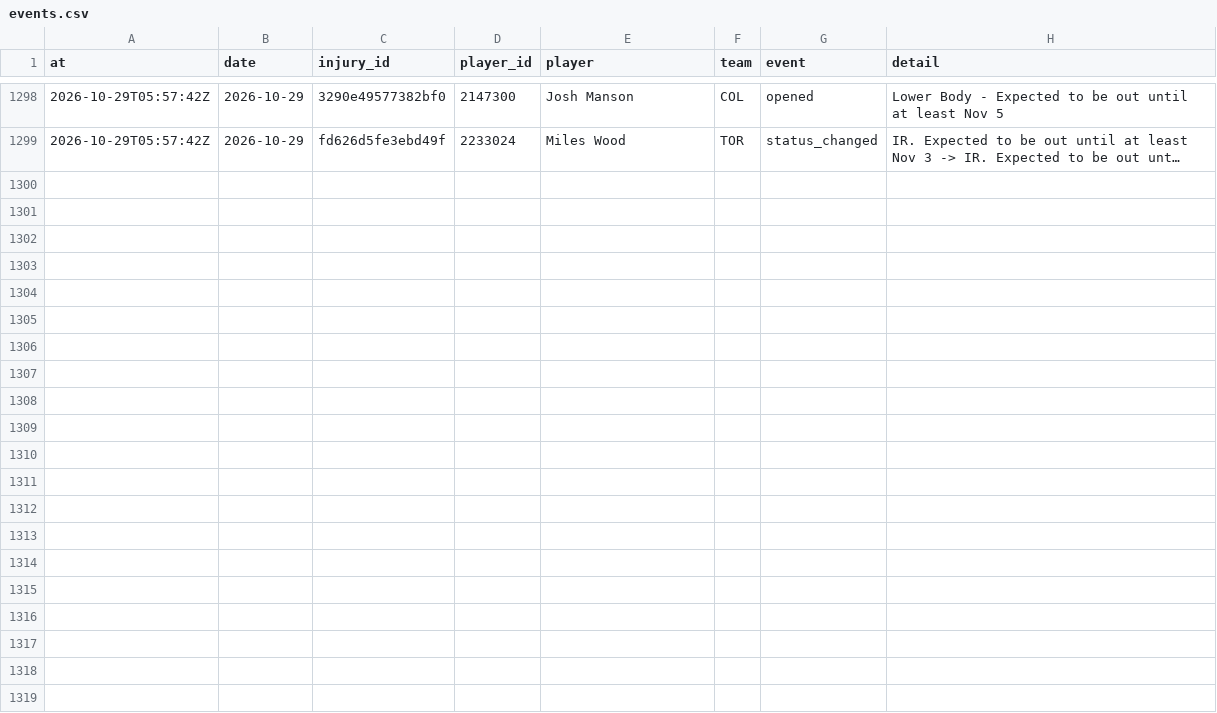
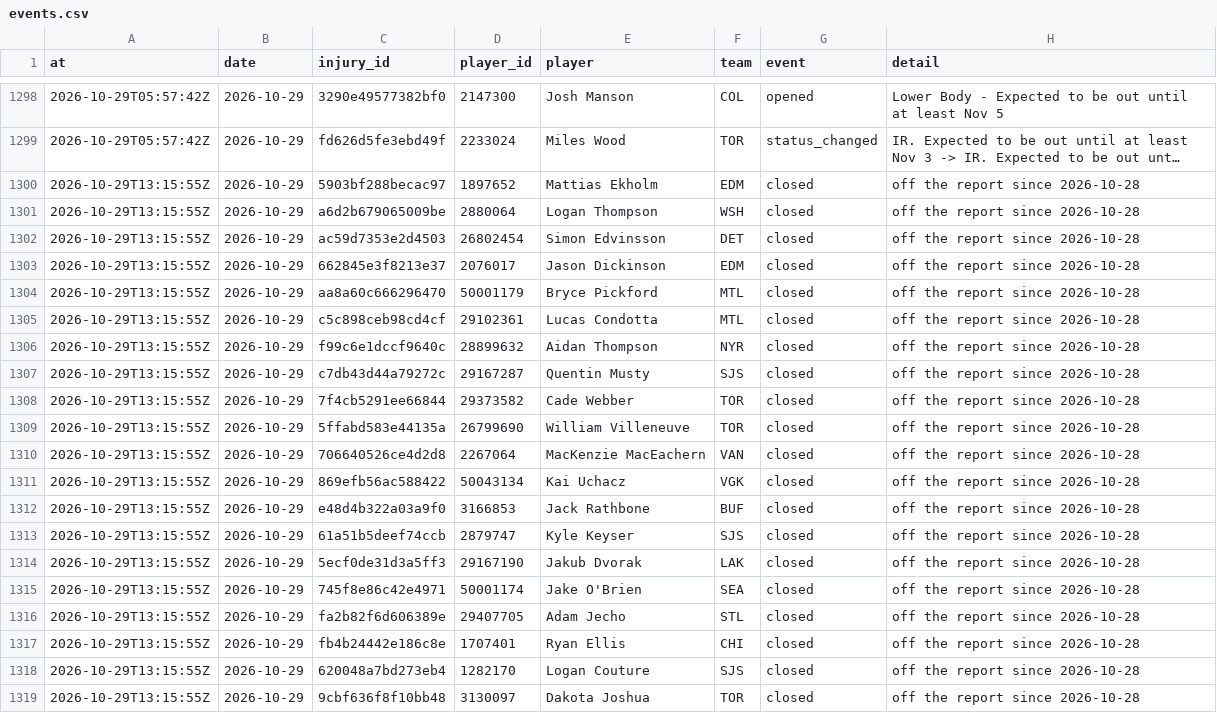
Before and after one commit to ajpayzant/NHL-Injury-Tool, a CSV file: data/events.csv, drawn as a sheet; only a part is shown, gaps mark what is left out; long unchanged cells end in …; the diff names each change by its address in the sheet, - before the commit and + after, or states it on an @@ line.

```diff
--- a/data/events.csv
+++ b/data/events.csv
+row 1300: 2026-10-29T13:15:55Z | 2026-10-29 | 5903bf288becac97 | 1897652 | Mattias Ekholm | EDM | closed | off the report since 2026-10-28
+row 1301: 2026-10-29T13:15:55Z | 2026-10-29 | a6d2b679065009be | 2880064 | Logan Thompson | WSH | closed | off the report since 2026-10-28
+row 1302: 2026-10-29T13:15:55Z | 2026-10-29 | ac59d7353e2d4503 | 26802454 | Simon Edvinsson | DET | closed | off the report since 2026-10-28
+row 1303: 2026-10-29T13:15:55Z | 2026-10-29 | 662845e3f8213e37 | 2076017 | Jason Dickinson | EDM | closed | off the report since 2026-10-28
+row 1304: 2026-10-29T13:15:55Z | 2026-10-29 | aa8a60c666296470 | 50001179 | Bryce Pickford | MTL | closed | off the report since 2026-10-28
+row 1305: 2026-10-29T13:15:55Z | 2026-10-29 | c5c898ceb98cd4cf | 29102361 | Lucas Condotta | MTL | closed | off the report since 2026-10-28
+row 1306: 2026-10-29T13:15:55Z | 2026-10-29 | f99c6e1dccf9640c | 28899632 | Aidan Thompson | NYR | closed | off the report since 2026-10-28
+row 1307: 2026-10-29T13:15:55Z | 2026-10-29 | c7db43d44a79272c | 29167287 | Quentin Musty | SJS | closed | off the report since 2026-10-28
+row 1308: 2026-10-29T13:15:55Z | 2026-10-29 | 7f4cb5291ee66844 | 29373582 | Cade Webber | TOR | closed | off the report since 2026-10-28
+row 1309: 2026-10-29T13:15:55Z | 2026-10-29 | 5ffabd583e44135a | 26799690 | William Villeneuve | TOR | closed | off the report since 2026-10-28
+row 1310: 2026-10-29T13:15:55Z | 2026-10-29 | 706640526ce4d2d8 | 2267064 | MacKenzie MacEachern | VAN | closed | off the report since 2026-10-28
+row 1311: 2026-10-29T13:15:55Z | 2026-10-29 | 869efb56ac588422 | 50043134 | Kai Uchacz | VGK | closed | off the report since 2026-10-28
+row 1312: 2026-10-29T13:15:55Z | 2026-10-29 | e48d4b322a03a9f0 | 3166853 | Jack Rathbone | BUF | closed | off the report since 2026-10-28
+row 1313: 2026-10-29T13:15:55Z | 2026-10-29 | 61a51b5deef74ccb | 2879747 | Kyle Keyser | SJS | closed | off the report since 2026-10-28
+row 1314: 2026-10-29T13:15:55Z | 2026-10-29 | 5ecf0de31d3a5ff3 | 29167190 | Jakub Dvorak | LAK | closed | off the report since 2026-10-28
+row 1315: 2026-10-29T13:15:55Z | 2026-10-29 | 745f8e86c42e4971 | 50001174 | Jake O'Brien | SEA | closed | off the report since 2026-10-28
+row 1316: 2026-10-29T13:15:55Z | 2026-10-29 | fa2b82f6d606389e | 29407705 | Adam Jecho | STL | closed | off the report since 2026-10-28
+row 1317: 2026-10-29T13:15:55Z | 2026-10-29 | fb4b24442e186c8e | 1707401 | Ryan Ellis | CHI | closed | off the report since 2026-10-28
+row 1318: 2026-10-29T13:15:55Z | 2026-10-29 | 620048a7bd273eb4 | 1282170 | Logan Couture | SJS | closed | off the report since 2026-10-28
+row 1319: 2026-10-29T13:15:55Z | 2026-10-29 | 9cbf636f8f10bb48 | 3130097 | Dakota Joshua | TOR | closed | off the report since 2026-10-28
```
Also changed, not shown: data/injuries.csv, data/runs.csv, 1 other file.
